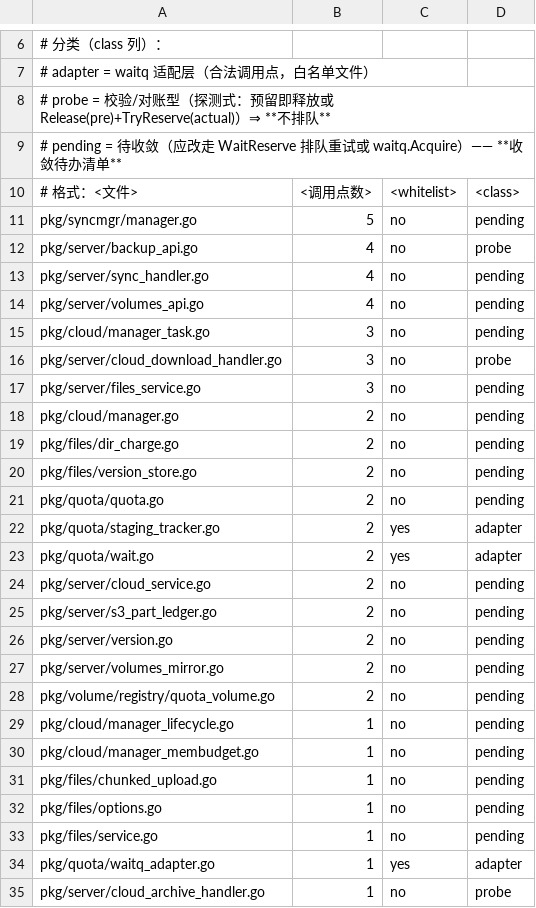
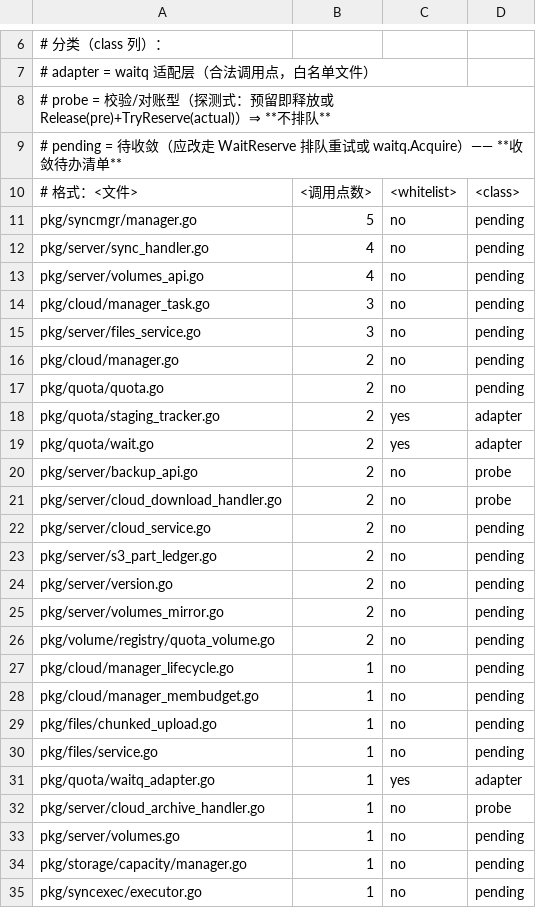
Before and after one commit to cocomhub/sproxy, a TSV file: internal/archcheck/quota_acquire_sites.tsv, drawn as a sheet; only a part is shown, gaps mark what is left out; the shorter side is filled out with more unchanged rows; removed rows and columns are numbered as before the commit, all else as after; the diff names each change by its address in the sheet, - before the commit and + after, or states it on an @@ line.

Commit message:
refactor(quota): 层 A 批量收敛——ctx plumbing 续 + 7 处获取路径改走 WaitReserve
设计 docs/designs/2026-10-19-waitq.md §8.2「层 A 配额」（W1 收敛增量）：

- **ctx plumbing 续**（承接上一批）：`SaveVersion` / `saveVersionBeforeOverwrite` /
  `backupCompleteVersion` / `reserveDirCharge` / `reserveVersionQuota` / `reserveMemory` /
  `cloudArchiveReserveQuota` / `backupQuotaFS.reserve` 及其调用链补 `ctx`（handler 用
  `r.Context()`，内部函数逐层传递；测试替身与测试调用点同步，测试内用 `context.Background()`）。
- **7 处直接获取改走排队入口 `WaitReserve(ctx, n, quota.DefaultWaitTimeout)`**：
  `pkg/files/{options.go(singleVolume.Route), dir_charge.go(scope+pool), version_store.go(scope+pool)}` ·
  `pkg/server/{backup_api.go(scope+pool), cloud_download_handler.go(cloudArchiveReserveQuota)}`
  ⇒ 配额不足时**排队重试**（用户裁定「严格上界预占 + 不够时继续队列重试等待」），超时才 507
  （错误仍包装 `ErrStorageFull` ⇒ 调用方映射不变）。
- **R36-a 基线**：29 文件/59 处 → **26 文件/51 处**；`pending` 46 → **41 处**。

说明（剩余）：层 B（`capacity.StorageManager.TryReserve(n,cat)`，含 `backup_api.go`/`cloud_*`
回退对账与 `filesStorageManager.TryReserveChunked` 独立机制）+ `singleVolume` 之外路径仍待收敛。

验证：全量 go test ./pkg/... ./internal/... 90 包零失败 · golangci-lint 0 issues · go vet 干净 ·
R36-a/b/c 门禁绿。

```diff
--- a/internal/archcheck/quota_acquire_sites.tsv
+++ b/internal/archcheck/quota_acquire_sites.tsv
-row 12: pkg/server/backup_api.go | 4 | no | probe
-row 16: pkg/server/cloud_download_handler.go | 3 | no | probe
-row 19: pkg/files/dir_charge.go | 2 | no | pending
-row 20: pkg/files/version_store.go | 2 | no | pending
+row 20: pkg/server/backup_api.go | 2 | no | probe
+row 21: pkg/server/cloud_download_handler.go | 2 | no | probe
-row 32: pkg/files/options.go | 1 | no | pending
```
Also changed, not shown: 15 other files.
